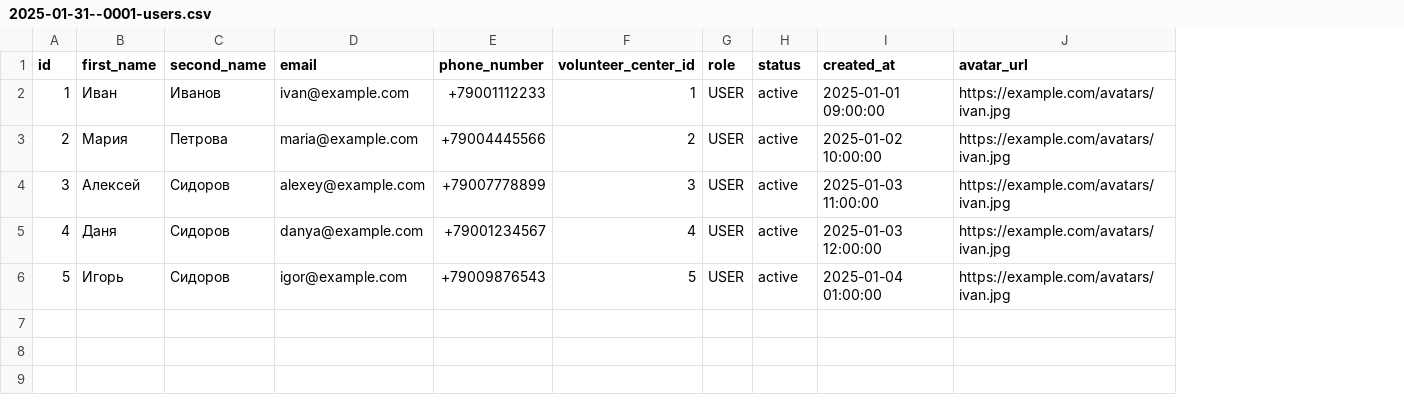
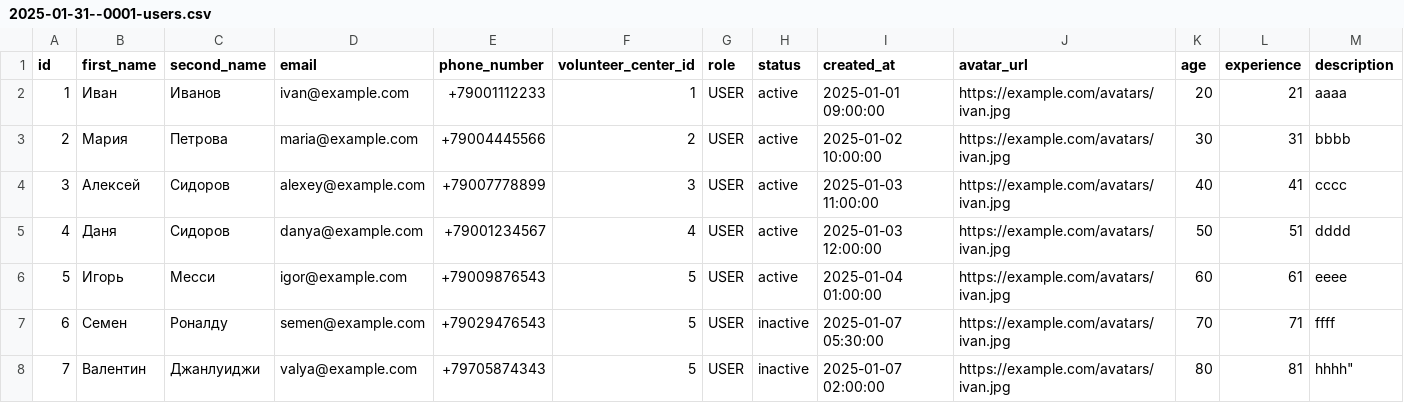
Before and after one commit to 1GrEg7/Android-Bootcamp-2025-Backend, a CSV file: src/main/resources/db.changelog/data/csv/2025-01-31--0001-users.csv, drawn as a sheet; the diff names each change by its address in the sheet, - before the commit and + after, or states it on an @@ line.

```diff
--- a/src/main/resources/db.changelog/data/csv/2025-01-31--0001-users.csv
+++ b/src/main/resources/db.changelog/data/csv/2025-01-31--0001-users.csv
+column K (age), rows 2-6: 20 | 30 | 40 | 50 | 60
+column L (experience), rows 2-6: 21 | 31 | 41 | 51 | 61
+column M (description), rows 2-6: aaaa | bbbb | cccc | dddd | eeee
-C6 (second_name): Сидоров
+C6 (second_name): Месси
+row 7: 6 | Семен | Роналду | semen@example.com | +79029476543 | 5 | USER | inactive | 2025-01-07 05:30:00 | https://example.com/avatars/ivan.jpg | 70 | 71 | ffff
+row 8: 7 | Валентин | Джанлуиджи | valya@example.com | +79705874343 | 5 | USER | inactive | 2025-01-07 02:00:00 | https://example.com/avatars/ivan.jpg | 80 | 81 | hhhh"
```
Also changed, not shown: src/main/resources/db.changelog/data/csv/2025-01-31--0002-messages.csv, 6 other files.
